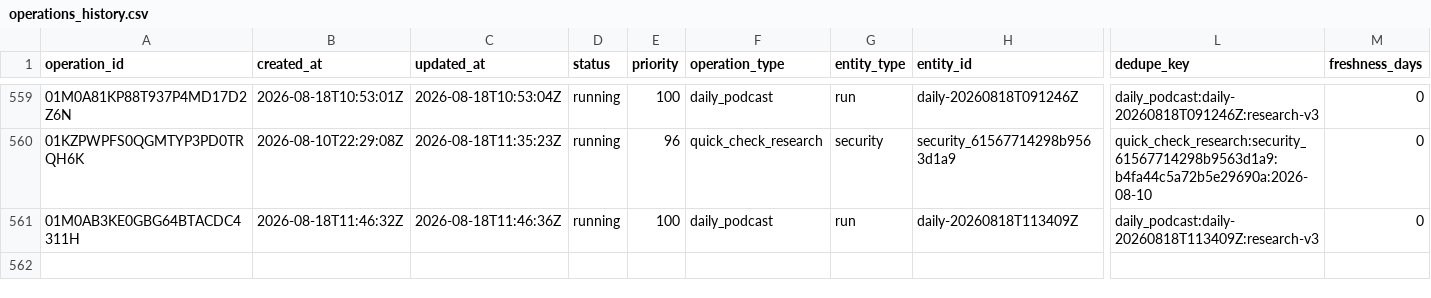
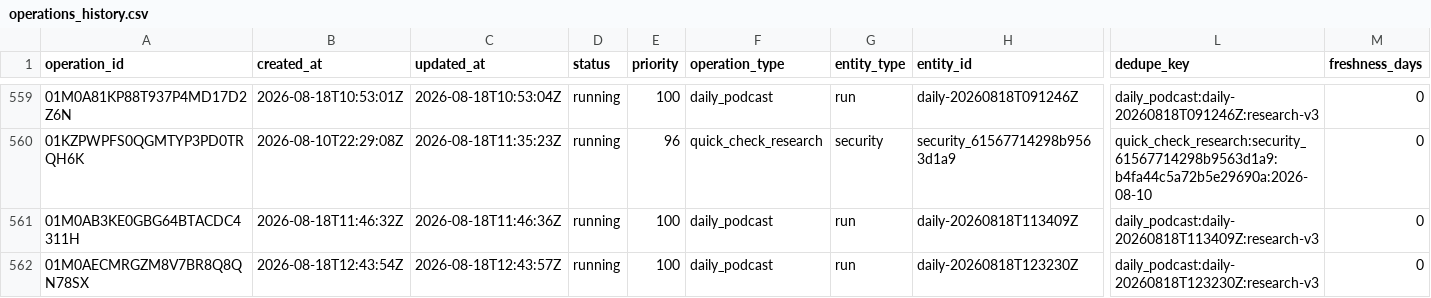
Before and after one commit to Kabutojira/PaperTrader, a CSV file: data/operations/operations_history.csv, drawn as a sheet; only a part is shown, gaps mark what is left out; rows hold the shown columns only; the diff names each change by its address in the sheet, - before the commit and + after, or states it on an @@ line.

```diff
--- a/data/operations/operations_history.csv
+++ b/data/operations/operations_history.csv
+row 562: 01M0AECMRGZM8V7BR8Q8QN78SX | 2026-08-18T12:43:54Z | 2026-08-18T12:43:57Z | running | 100 | daily_podcast | run | daily-20260818T123230Z | daily_podcast:daily-20260818T123230Z:research-v3 | 0
```
Also changed, not shown: data/tables/issues.csv, 13 other files.
